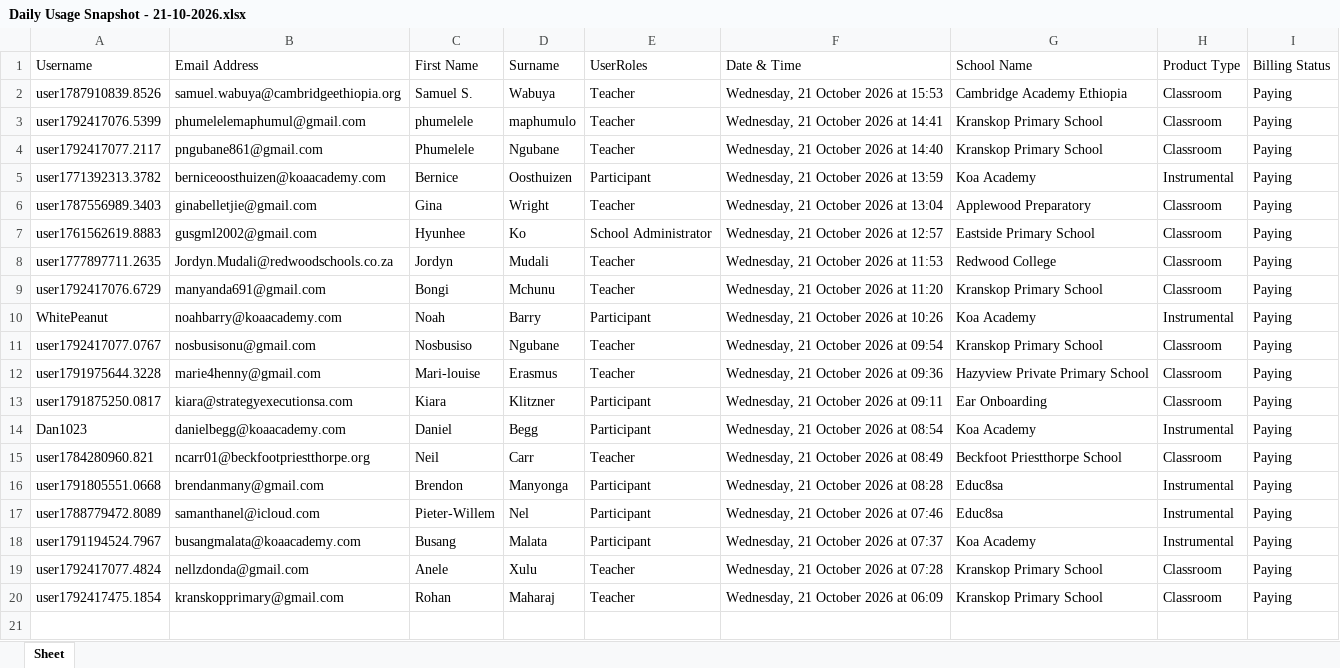
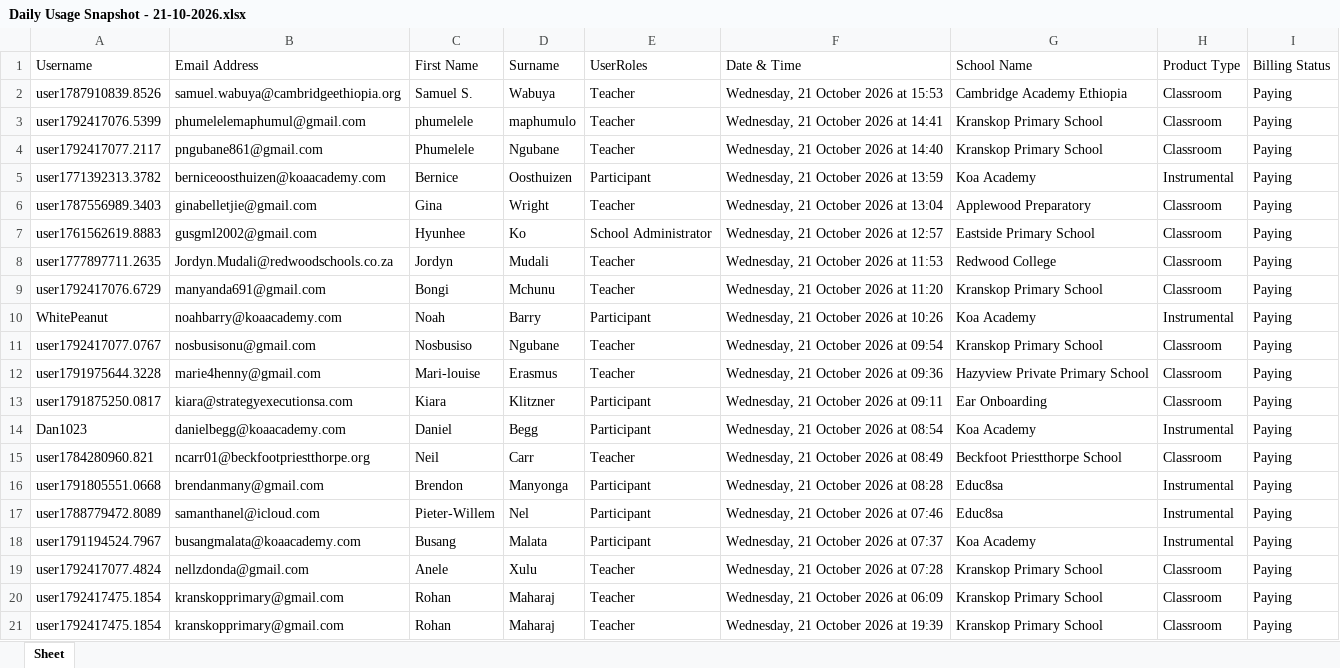
Before and after one commit to EarAcademy/Ear-Academy-Usage-Tracker, an Excel workbook: daily_snapshots/Daily Usage Snapshot - 21-10-2026.xlsx, sheet Sheet, drawn as a sheet; values as stored, in another font and other column widths than the file's, no borders; the diff names each change by its address in the sheet, - before the commit and + after, or states it on an @@ line.

```diff
--- a/daily_snapshots/Daily Usage Snapshot - 21-10-2026.xlsx (sheet Sheet)
+++ b/daily_snapshots/Daily Usage Snapshot - 21-10-2026.xlsx (sheet Sheet)
+row 21: user1792417475.1854 | kranskopprimary@gmail.com | Rohan | Maharaj | Teacher | Wednesday, 21 October 2026 at 19:39 | Kranskop Primary School | Classroom | Paying
```
Also changed, not shown: 2 other files.
